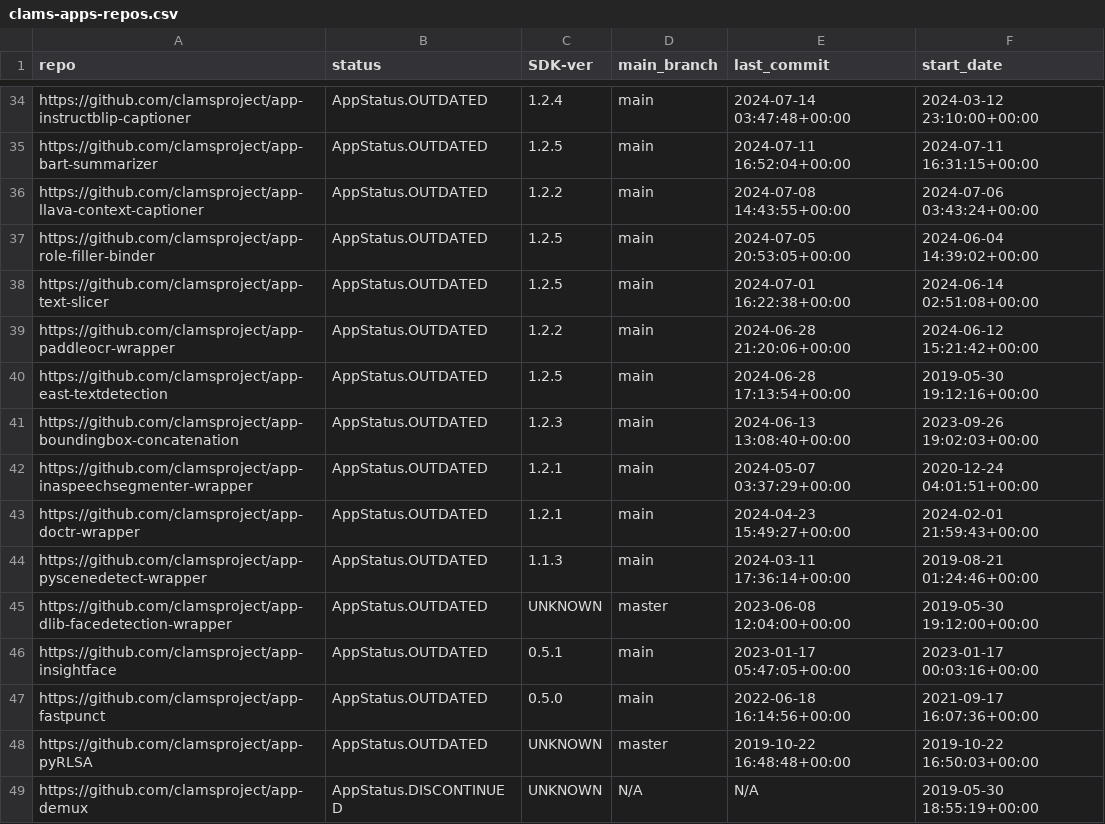
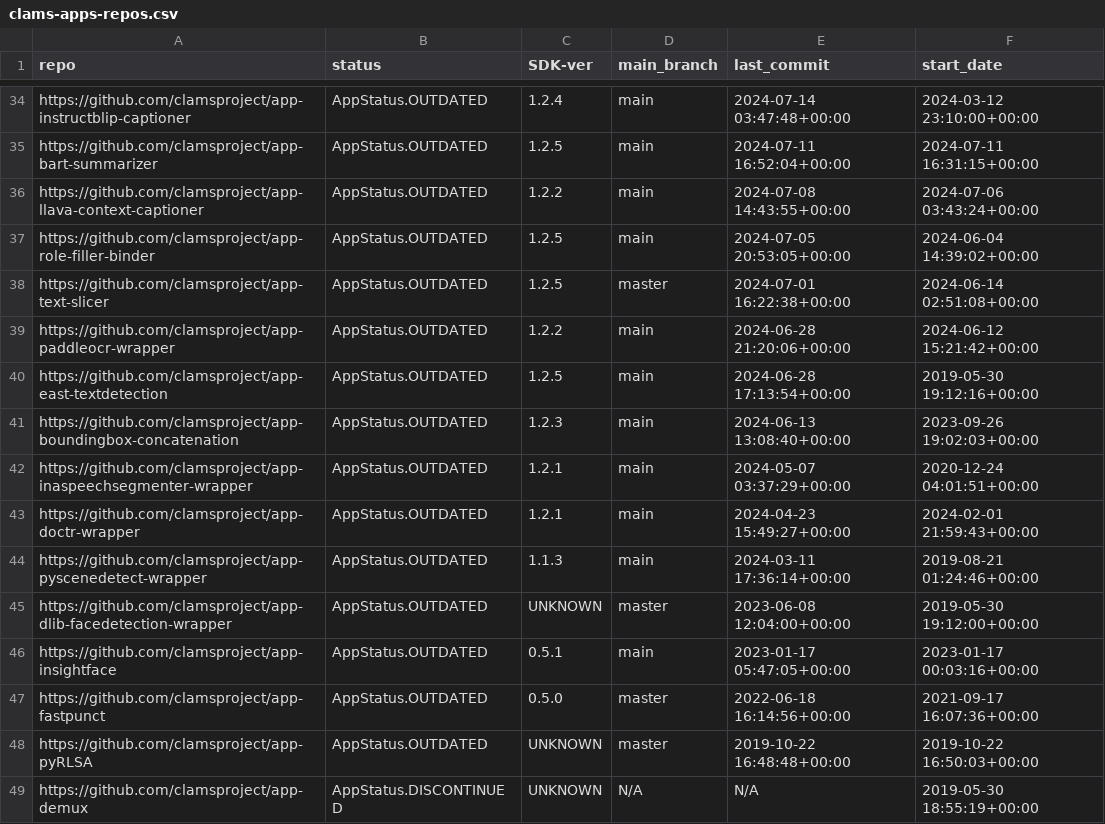
Before and after one commit to keighrim/ghactions-tester, a CSV file: clams-apps-repos.csv, drawn as a sheet; only a part is shown, gaps mark what is left out.

Commit message:
updating app development dashboard file

```diff
--- a/clams-apps-repos.csv
+++ b/clams-apps-repos.csv
@@ -37,3 +37,3 @@ https://github.com/clamsproject/app-llava-context-captioner,AppStatus.OUTDATED,1
 https://github.com/clamsproject/app-role-filler-binder,AppStatus.OUTDATED,1.2.5,main,2024-07-05 20:53:05+00:00,2024-06-04 14:39:02+00:00
-https://github.com/clamsproject/app-text-slicer,AppStatus.OUTDATED,1.2.5,main,2024-07-01 16:22:38+00:00,2024-06-14 02:51:08+00:00
+https://github.com/clamsproject/app-text-slicer,AppStatus.OUTDATED,1.2.5,master,2024-07-01 16:22:38+00:00,2024-06-14 02:51:08+00:00
 https://github.com/clamsproject/app-paddleocr-wrapper,AppStatus.OUTDATED,1.2.2,main,2024-06-28 21:20:06+00:00,2024-06-12 15:21:42+00:00
@@ -46,3 +46,3 @@ https://github.com/clamsproject/app-dlib-facedetection-wrapper,AppStatus.OUTDATE
 https://github.com/clamsproject/app-insightface,AppStatus.OUTDATED,0.5.1,main,2023-01-17 05:47:05+00:00,2023-01-17 00:03:16+00:00
-https://github.com/clamsproject/app-fastpunct,AppStatus.OUTDATED,0.5.0,main,2022-06-18 16:14:56+00:00,2021-09-17 16:07:36+00:00
+https://github.com/clamsproject/app-fastpunct,AppStatus.OUTDATED,0.5.0,master,2022-06-18 16:14:56+00:00,2021-09-17 16:07:36+00:00
 https://github.com/clamsproject/app-pyRLSA,AppStatus.OUTDATED,UNKNOWN,master,2019-10-22 16:48:48+00:00,2019-10-22 16:50:03+00:00
```
